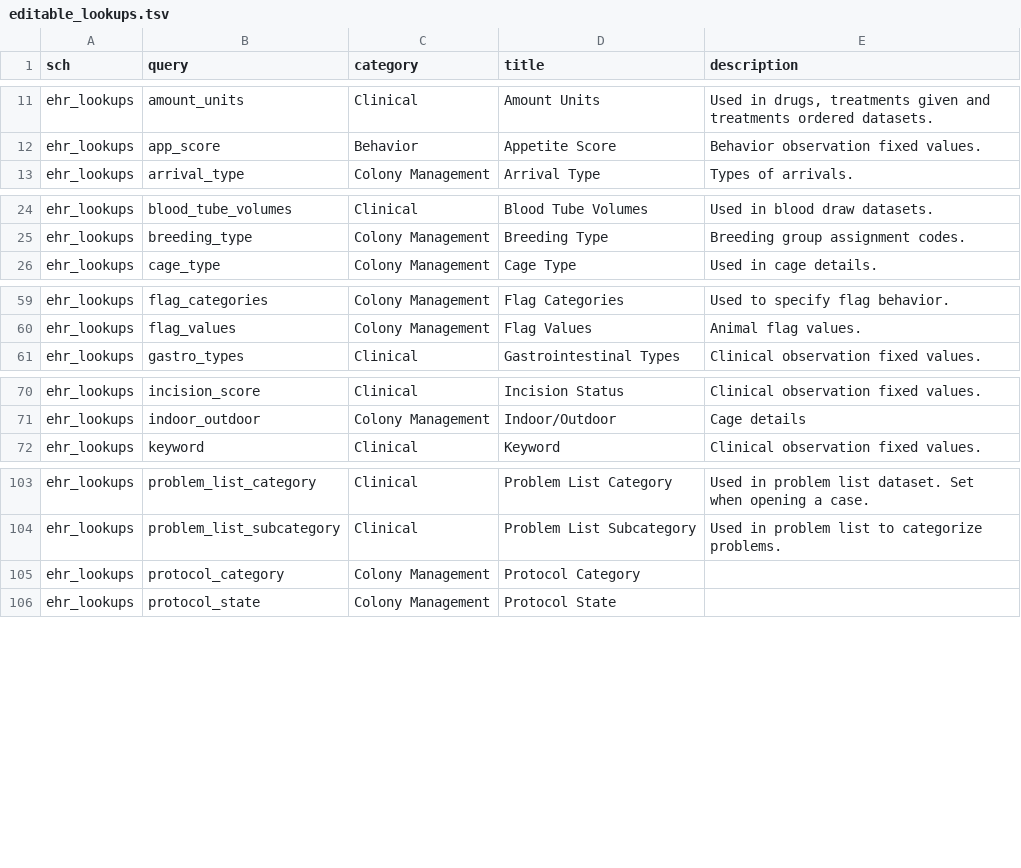
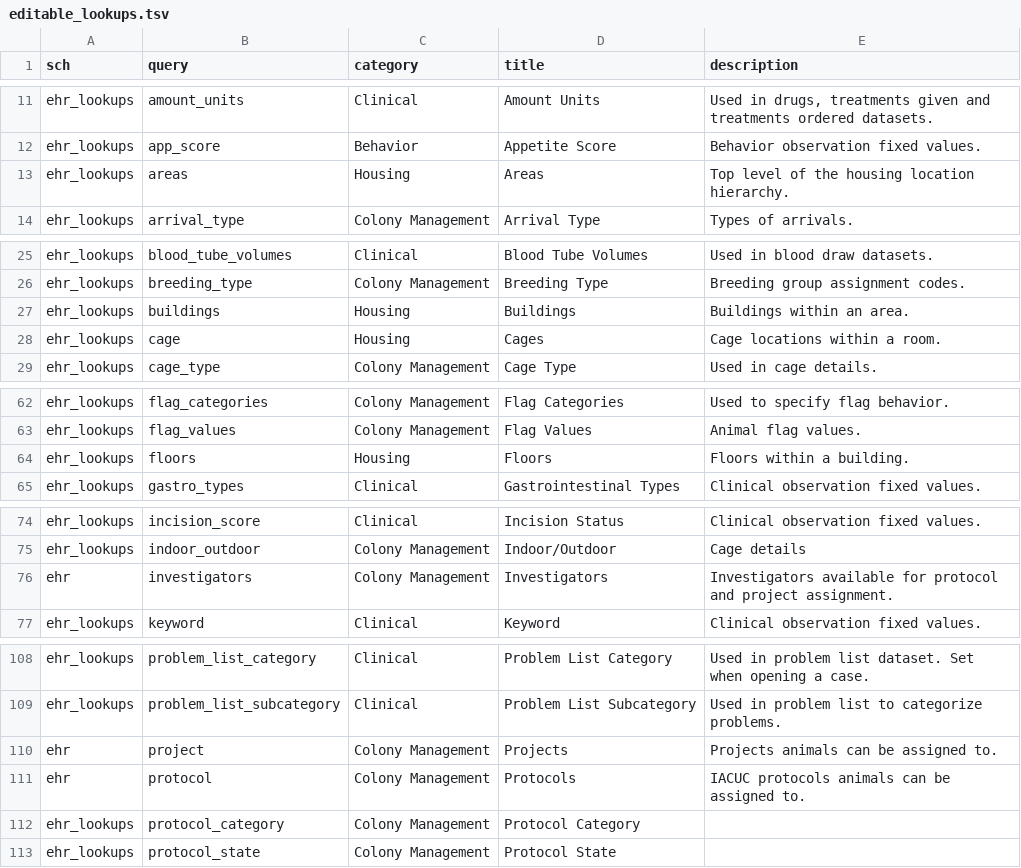
Before and after one commit to LabKey/nbriEHRModules, a TSV file: nbri_ehr/resources/data/editable_lookups.tsv, drawn as a sheet; only a part is shown, gaps mark what is left out; the diff covers the shown part only; the diff names each change by its address in the sheet, - before the commit and + after, or states it on an @@ line.

```diff
--- a/nbri_ehr/resources/data/editable_lookups.tsv
+++ b/nbri_ehr/resources/data/editable_lookups.tsv
+row 13: ehr_lookups | areas | Housing | Areas | Top level of the housing location hierarchy.
+row 27: ehr_lookups | buildings | Housing | Buildings | Buildings within an area.
+row 28: ehr_lookups | cage | Housing | Cages | Cage locations within a room.
+row 64: ehr_lookups | floors | Housing | Floors | Floors within a building.
+row 76: ehr | investigators | Colony Management | Investigators | Investigators available for protocol and project assignment.
+row 110: ehr | project | Colony Management | Projects | Projects animals can be assigned to.
+row 111: ehr | protocol | Colony Management | Protocols | IACUC protocols animals can be assigned to.
```
Also changed, not shown: 1 added row elsewhere in this file, nbri_ehr/resources/data/source.tsv, nbri_ehr/resources/data/species.tsv, 32 other files.
